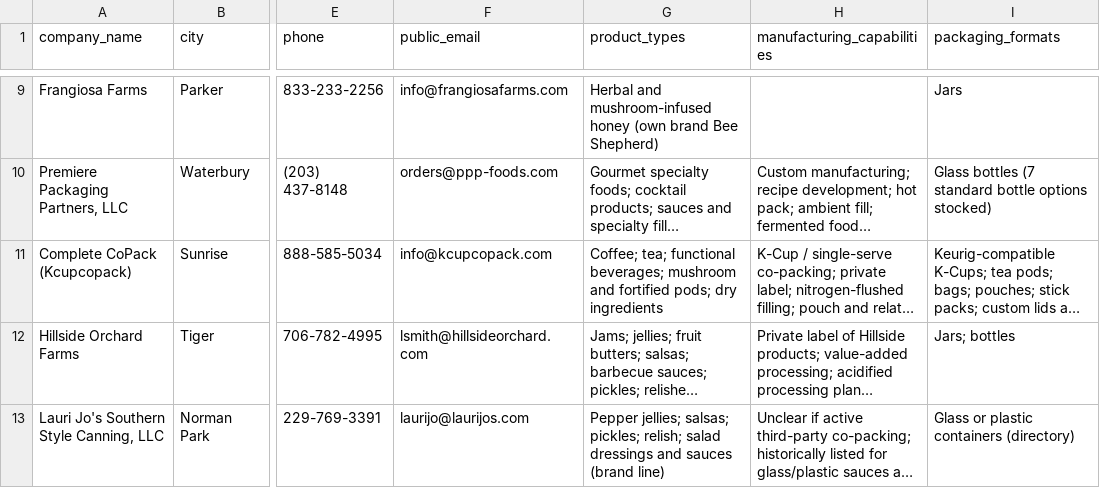
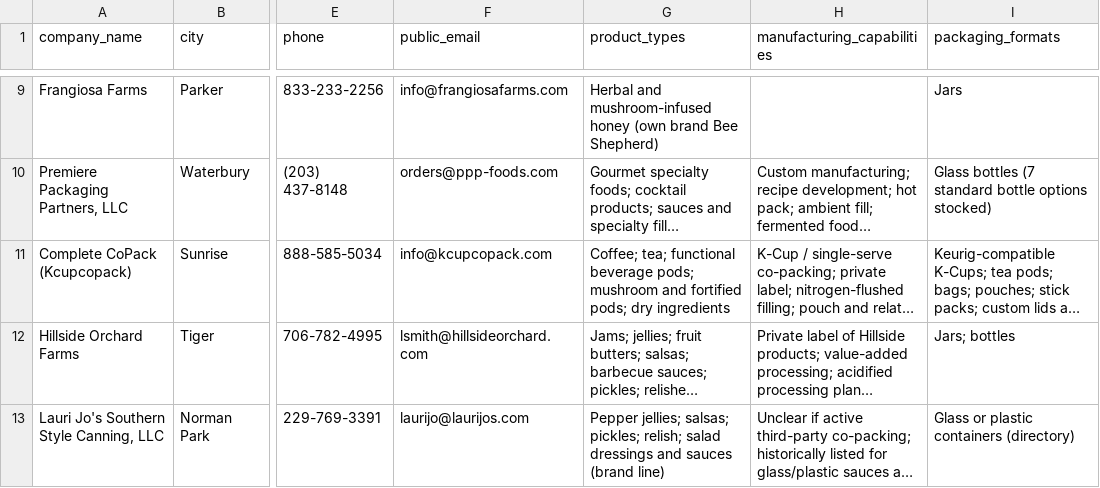
Before and after one commit to Fresh-Industries/thelinelist, a CSV file: data/manufacturer-imports/batch-01-a.csv, drawn as a sheet; only a part is shown, gaps mark what is left out; long unchanged cells end in …; the diff names each change by its address in the sheet, - before the commit and + after, or states it on an @@ line.

```diff
--- a/data/manufacturer-imports/batch-01-a.csv
+++ b/data/manufacturer-imports/batch-01-a.csv
-G11 (product_types): …tea; functional beverages; mushroom and…
+G11 (product_types): …tea; functional beverage pods; mushroom and…
```
Also changed, not shown: data/manufacturer-imports/batch-02.csv, data/manufacturer-imports/batch-03.csv, 48 other files.
